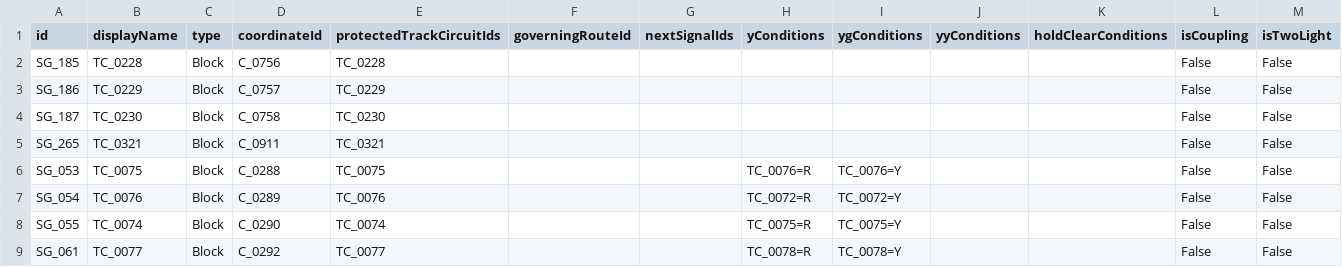
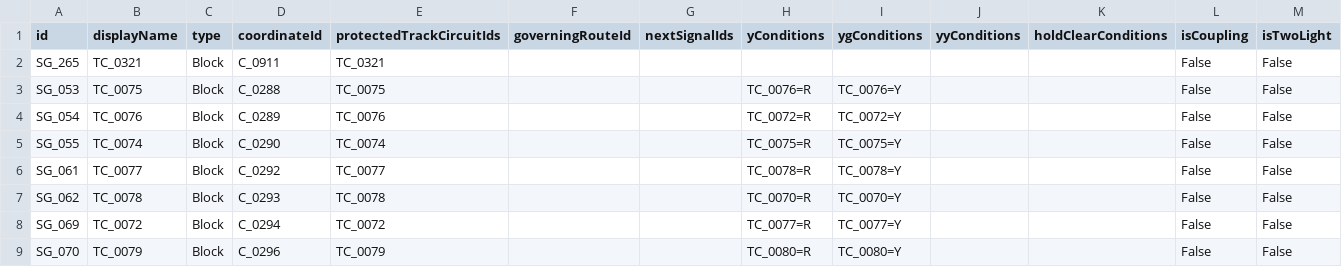
Before and after one commit to p4ken/CTCLive-CustomMaps, a CSV file: map_20261025170633_b3fd/Data/map_20261025170633_b3fd/signals.csv, drawn as a sheet; only a part is shown; the shorter side is filled out with more unchanged rows.

```diff
--- a/map_20261025170633_b3fd/Data/map_20261025170633_b3fd/signals.csv
+++ b/map_20261025170633_b3fd/Data/map_20261025170633_b3fd/signals.csv
@@ -1,5 +1,2 @@
 id,displayName,type,coordinateId,protectedTrackCircuitIds,governingRouteId,nextSignalIds,yConditions,ygConditions,yyConditions,holdClearConditions,isCoupling,isTwoLight
-SG_185,TC_0228,Block,C_0756,TC_0228,,,,,,,False,False
-SG_186,TC_0229,Block,C_0757,TC_0229,,,,,,,False,False
-SG_187,TC_0230,Block,C_0758,TC_0230,,,,,,,False,False
 SG_265,TC_0321,Block,C_0911,TC_0321,,,,,,,False,False
```
Also changed, not shown: map_20261025170633_b3fd/Data/map_20261025170633_b3fd/coordinates.csv, map_20261025170633_b3fd/Data/map_20261025170633_b3fd/platforms.csv, 4 other files.
